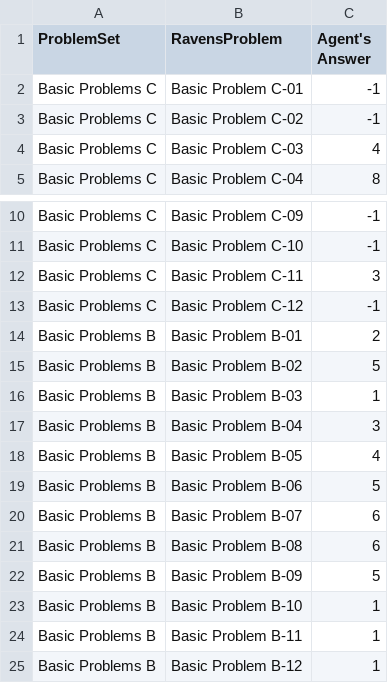
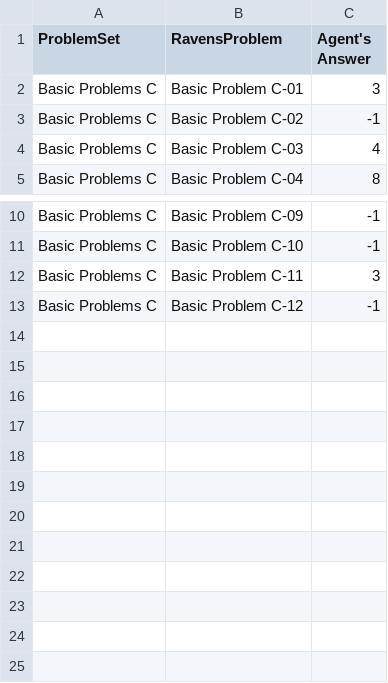
Before and after one commit to ArminRodriguez1/Ravens-Progressive-Matrices, a CSV file: Project-Code-Java/AgentAnswers.csv, drawn as a sheet; only a part is shown, gaps mark what is left out.

Commit message:
Basic C - 4, Test C - 4

```diff
--- a/Project-Code-Java/AgentAnswers.csv
+++ b/Project-Code-Java/AgentAnswers.csv
@@ -1,3 +1,3 @@
 ProblemSet,RavensProblem,Agent's Answer
-Basic Problems C,Basic Problem C-01,-1
+Basic Problems C,Basic Problem C-01,3
 Basic Problems C,Basic Problem C-02,-1
@@ -13,13 +13 @@ Basic Problems C,Basic Problem C-11,3
 Basic Problems C,Basic Problem C-12,-1
-Basic Problems B,Basic Problem B-01,2
-Basic Problems B,Basic Problem B-02,5
-Basic Problems B,Basic Problem B-03,1
-Basic Problems B,Basic Problem B-04,3
-Basic Problems B,Basic Problem B-05,4
-Basic Problems B,Basic Problem B-06,5
-Basic Problems B,Basic Problem B-07,6
-Basic Problems B,Basic Problem B-08,6
-Basic Problems B,Basic Problem B-09,5
-Basic Problems B,Basic Problem B-10,1
-Basic Problems B,Basic Problem B-11,1
-Basic Problems B,Basic Problem B-12,1
```
Also changed, not shown: Project-Code-Java/ProblemResults.csv, 6 other files.
